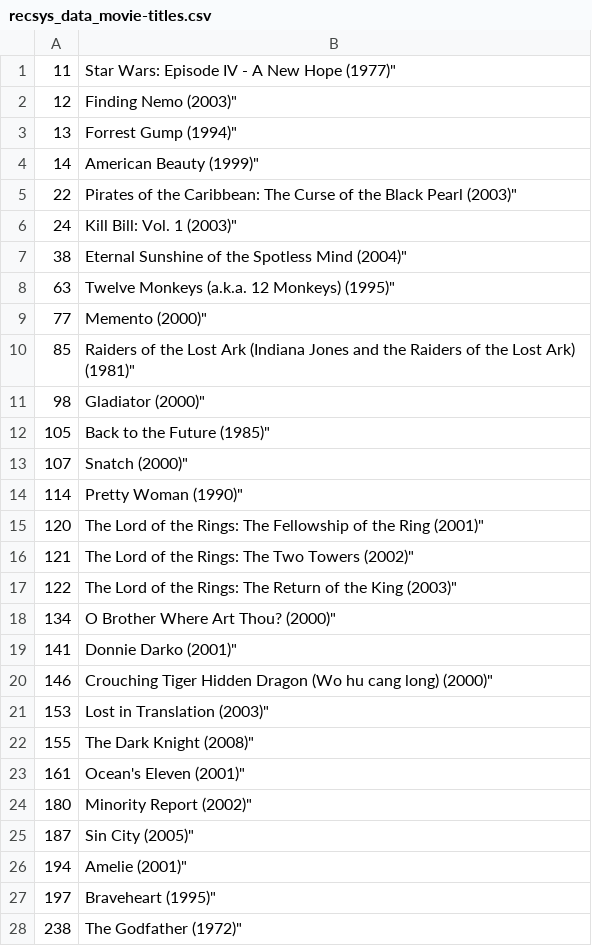
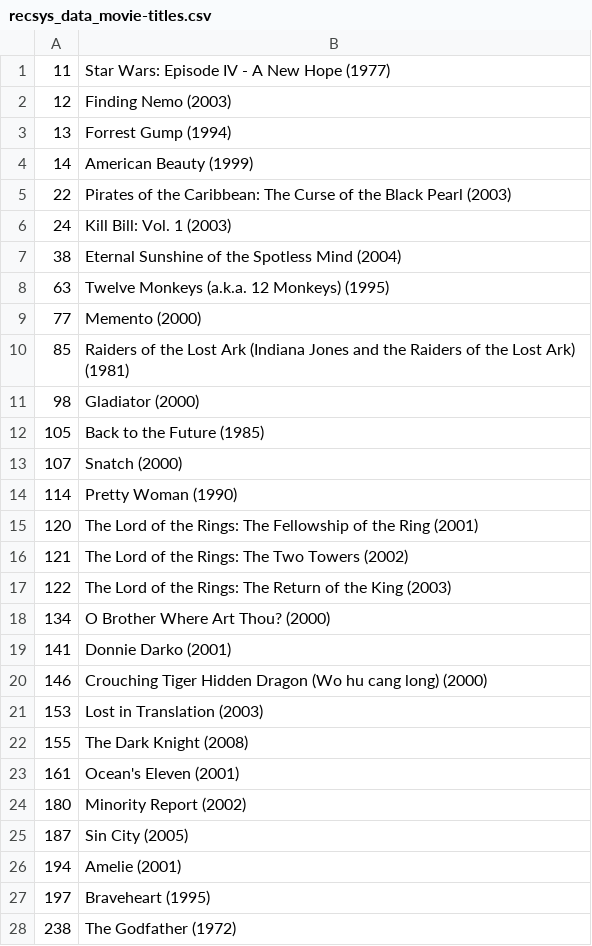
Before and after one commit to ecteodoro/npr, a CSV file: data/recsys_data_movie-titles.csv, drawn as a sheet; only a part is shown; the diff covers the shown part only.

```diff
--- a/data/recsys_data_movie-titles.csv
+++ b/data/recsys_data_movie-titles.csv
@@ -1,28 +1,28 @@
-11,Star Wars: Episode IV - A New Hope (1977)"
-12,Finding Nemo (2003)"
-13,Forrest Gump (1994)"
-14,American Beauty (1999)"
-22,Pirates of the Caribbean: The Curse of the Black Pearl (2003)"
-24,Kill Bill: Vol. 1 (2003)"
-38,Eternal Sunshine of the Spotless Mind (2004)"
-63,Twelve Monkeys (a.k.a. 12 Monkeys) (1995)"
-77,Memento (2000)"
-85,Raiders of the Lost Ark (Indiana Jones and the Raiders of the Lost Ark) (1981)"
-98,Gladiator (2000)"
-105,Back to the Future (1985)"
-107,Snatch (2000)"
-114,Pretty Woman (1990)"
-120,The Lord of the Rings: The Fellowship of the Ring (2001)"
-121,The Lord of the Rings: The Two Towers (2002)"
-122,The Lord of the Rings: The Return of the King (2003)"
-134,O Brother Where Art Thou? (2000)"
-141,Donnie Darko (2001)"
-146,Crouching Tiger Hidden Dragon (Wo hu cang long) (2000)"
-153,Lost in Translation (2003)"
-155,The Dark Knight (2008)"
-161,Ocean's Eleven (2001)"
-180,Minority Report (2002)"
-187,Sin City (2005)"
-194,Amelie (2001)"
-197,Braveheart (1995)"
-238,The Godfather (1972)"
+11,Star Wars: Episode IV - A New Hope (1977)
+12,Finding Nemo (2003)
+13,Forrest Gump (1994)
+14,American Beauty (1999)
+22,Pirates of the Caribbean: The Curse of the Black Pearl (2003)
+24,Kill Bill: Vol. 1 (2003)
+38,Eternal Sunshine of the Spotless Mind (2004)
+63,Twelve Monkeys (a.k.a. 12 Monkeys) (1995)
+77,Memento (2000)
+85,Raiders of the Lost Ark (Indiana Jones and the Raiders of the Lost Ark) (1981)
+98,Gladiator (2000)
+105,Back to the Future (1985)
+107,Snatch (2000)
+114,Pretty Woman (1990)
+120,The Lord of the Rings: The Fellowship of the Ring (2001)
+121,The Lord of the Rings: The Two Towers (2002)
+122,The Lord of the Rings: The Return of the King (2003)
+134,O Brother Where Art Thou? (2000)
+141,Donnie Darko (2001)
+146,Crouching Tiger Hidden Dragon (Wo hu cang long) (2000)
+153,Lost in Translation (2003)
+155,The Dark Knight (2008)
+161,Ocean's Eleven (2001)
+180,Minority Report (2002)
+187,Sin City (2005)
+194,Amelie (2001)
+197,Braveheart (1995)
+238,The Godfather (1972)
```
Also changed, not shown: 72 edited cells elsewhere in this file, 1 other file.
